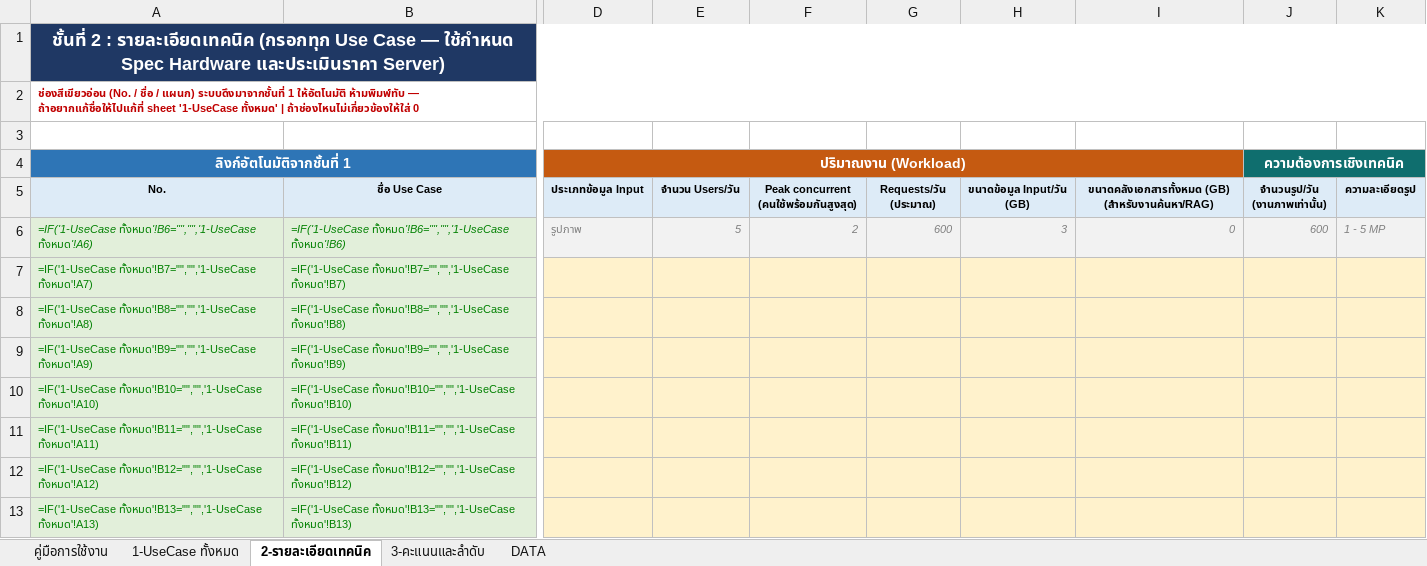
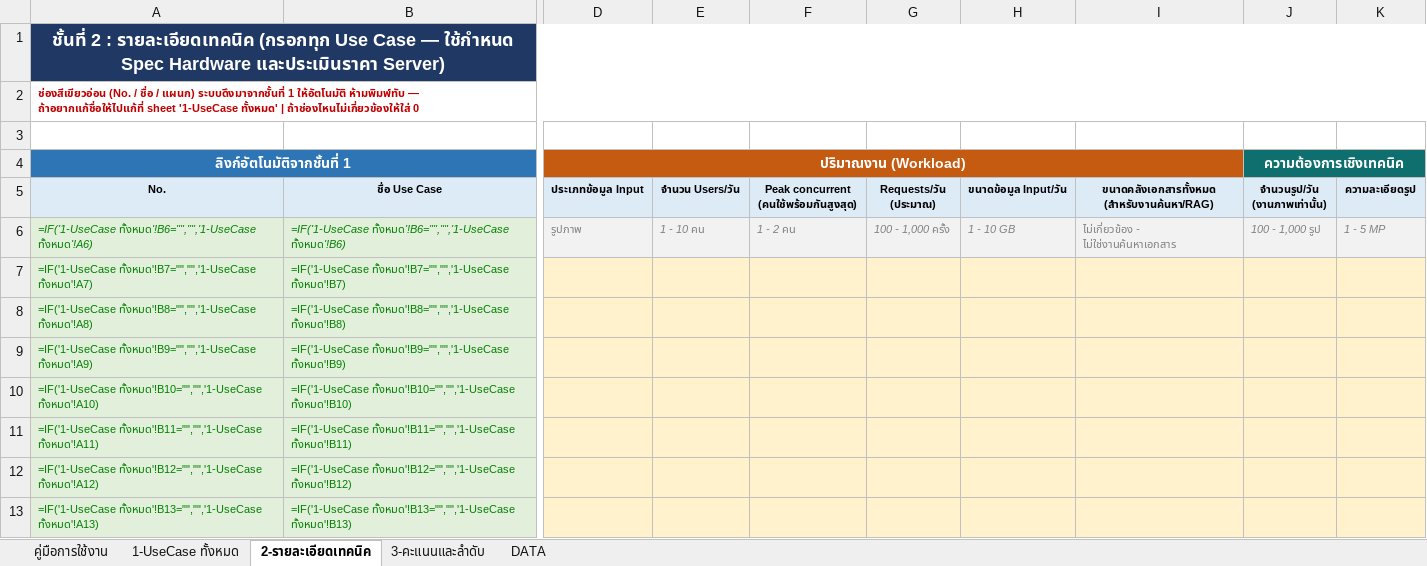
Before and after one commit to namnueng32371/use_case_web, an Excel workbook: docs/AI_UseCase_Template_v2.xlsx, sheet 2-รายละเอียดเทคนิค, drawn as a sheet; only a part is shown, gaps mark what is left out; values as stored, in another font and other column widths than the file's, no borders; formulas without a stored value are shown as written; ↵ is a line break in a cell; the diff names each change by its address in the sheet, - before the commit and + after, or states it on an @@ line.

```diff
--- a/docs/AI_UseCase_Template_v2.xlsx (sheet 2-รายละเอียดเทคนิค)
+++ b/docs/AI_UseCase_Template_v2.xlsx (sheet 2-รายละเอียดเทคนิค)
-H5: ขนาดข้อมูล Input/วัน ↵ (GB)
+H5: ขนาดข้อมูล Input/วัน
-I5: ขนาดคลังเอกสารทั้งหมด (GB) ↵ (สำหรับงานค้นหา/RAG)
+I5: ขนาดคลังเอกสารทั้งหมด ↵ (สำหรับงานค้นหา/RAG)
-E6: 5
+E6: 1 - 10 คน
-F6: 2
+F6: 1 - 2 คน
-G6: 600
+G6: 100 - 1,000 ครั้ง
-H6: 3
+H6: 1 - 10 GB
-I6: 0
+I6: ไม่เกี่ยวข้อง - ไม่ใช่งานค้นหาเอกสาร
-J6 (ความต้องการเชิงเทคนิค): 600
+J6 (ความต้องการเชิงเทคนิค): 100 - 1,000 รูป
```
Also changed, not shown: sheet 3-คะแนนและลำดับ, sheet DATA, sheet 1-UseCase ทั้งหมด, 2 other files.
